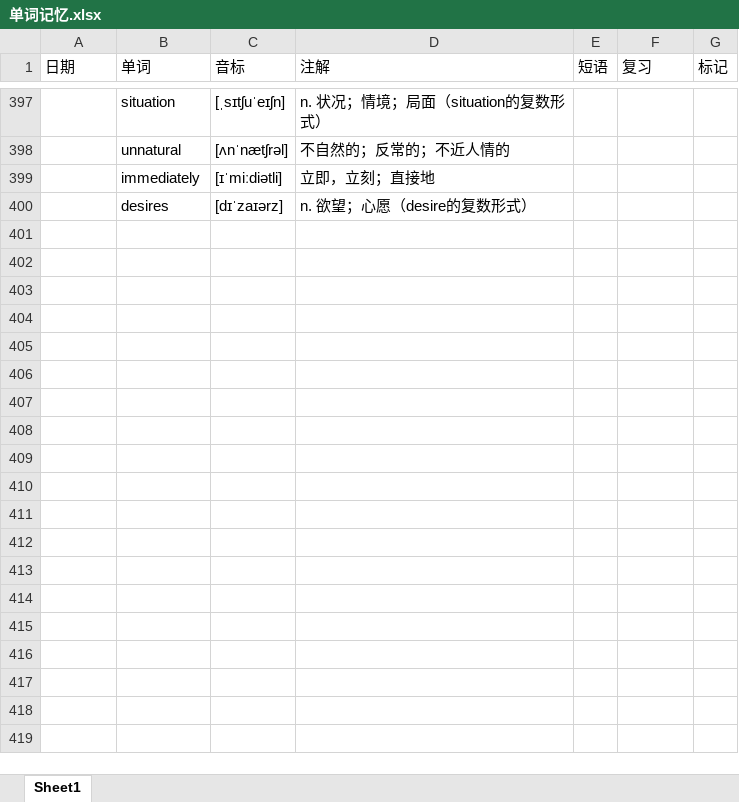
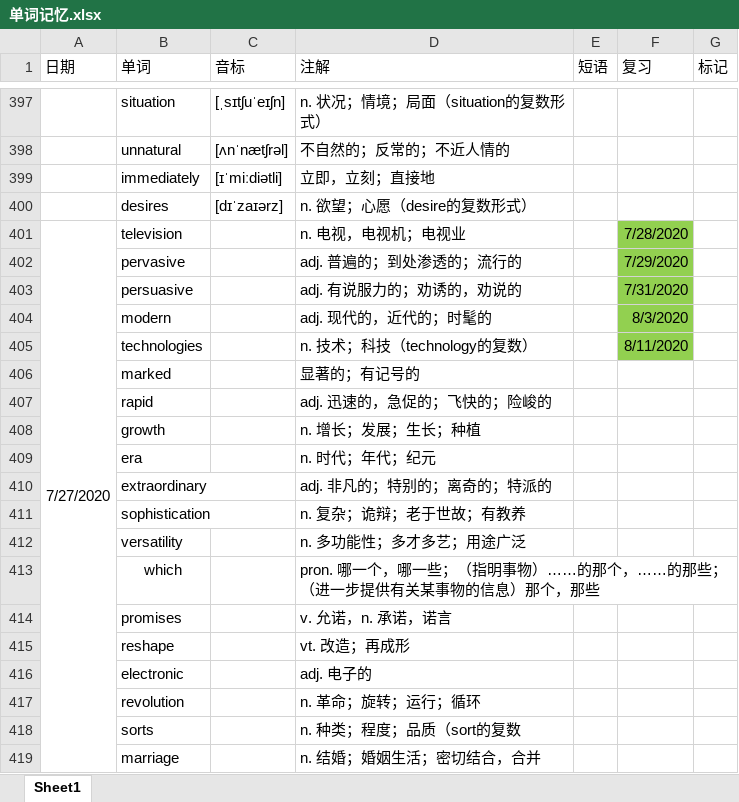
Before and after one commit to GnGx-G/MyMind, an Excel workbook: WordExcel/单词记忆.xlsx, sheet Sheet1, drawn as a sheet; only a part is shown, gaps mark what is left out; values as stored, in another font and other column widths than the file's, no borders; the diff covers the shown part only; the diff names each change by its address in the sheet, - before the commit and + after, or states it on an @@ line.

Commit message:
押题第二次单词提交

```diff
--- a/WordExcel/单词记忆.xlsx (sheet Sheet1)
+++ b/WordExcel/单词记忆.xlsx (sheet Sheet1)
+row 401: 7/27/2020 | television |  | n. 电视，电视机；电视业 |  | 7/28/2020
+row 402:  | pervasive |  | adj. 普遍的；到处渗透的；流行的 |  | 7/29/2020
+row 403:  | persuasive |  | adj. 有说服力的；劝诱的，劝说的 |  | 7/31/2020
+row 404:  | modern |  | adj. 现代的，近代的；时髦的 |  | 8/3/2020
+row 405:  | technologies |  | n. 技术；科技（technology的复数） |  | 8/11/2020
+row 406:  | marked |  | 显著的；有记号的
+row 407:  | rapid |  | adj. 迅速的，急促的；飞快的；险峻的
+row 408:  | growth |  | n. 增长；发展；生长；种植
+row 409:  | era |  | n. 时代；年代；纪元
+row 410:  | extraordinary |  | adj. 非凡的；特别的；离奇的；特派的
+row 411:  | sophistication |  | n. 复杂；诡辩；老于世故；有教养
+row 412:  | versatility |  | n. 多功能性；多才多艺；用途广泛
+row 413:  | which |  | pron. 哪一个，哪一些；（指明事物）……的那个，……的那些；（进一步提供有关某事物的信息）那个，那些
+row 414:  | promises |  | v. 允诺，n. 承诺，诺言
+row 415:  | reshape |  | vt. 改造；再成形
+row 416:  | electronic |  | adj. 电子的
+row 417:  | revolution |  | n. 革命；旋转；运行；循环
+row 418:  | sorts |  | n. 种类；程度；品质（sort的复数
+row 419:  | marriage |  | n. 结婚；婚姻生活；密切结合，合并
```
Also changed, not shown: 17 added rows elsewhere in this sheet.
